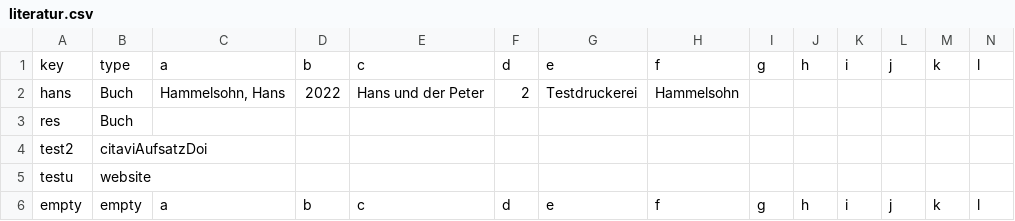
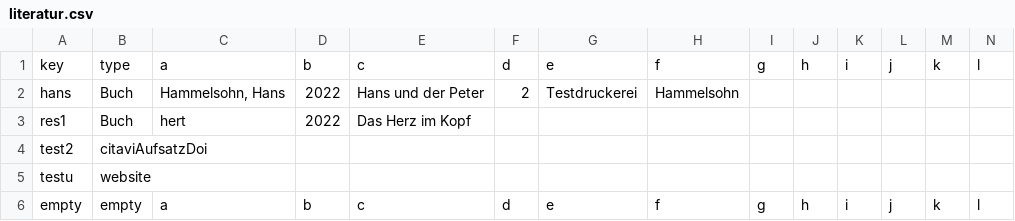
Before and after one commit to TimoSto/latexWissenschaftlichesArbeiten, a CSV file: projects/documentation/literatur.csv, drawn as a sheet; only a part is shown; removed rows and columns are numbered as before the commit, all else as after; rows hold the shown columns only; the diff names each change by its address in the sheet, - before the commit and + after, or states it on an @@ line.

Commit message:
unsave-close on new-project

```diff
--- a/projects/documentation/literatur.csv
+++ b/projects/documentation/literatur.csv
-row 3: res | Buch
+row 3: res1 | Buch | hert | 2022 | Das Herz im Kopf
```
Also changed, not shown: 3 other files.
